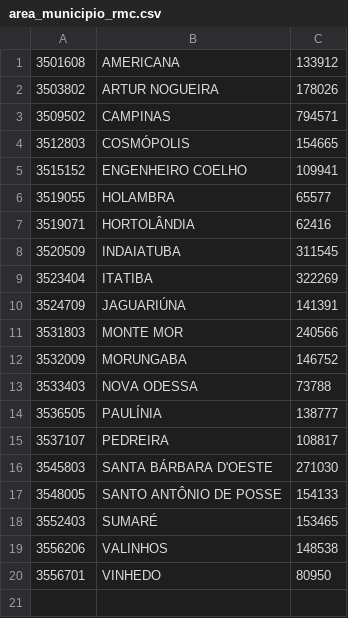
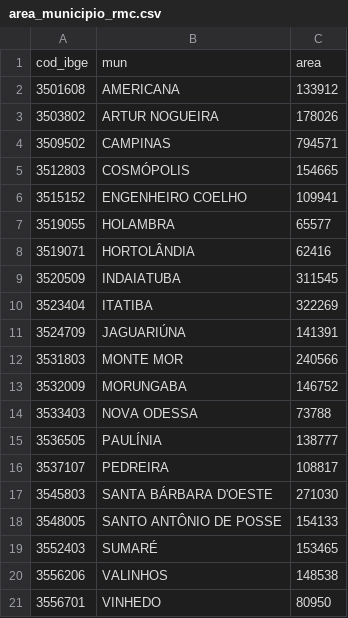
Before and after one commit to gabriel-nn-puccampinas/observatorio-repository, a CSV file: area_municipio_rmc.csv, drawn as a sheet.

Commit message:
Update area_municipio_rmc.csv

```diff
--- a/area_municipio_rmc.csv
+++ b/area_municipio_rmc.csv
@@ -1 +1,2 @@
+cod_ibge;mun;area
 "3501608";"AMERICANA";133912
```
